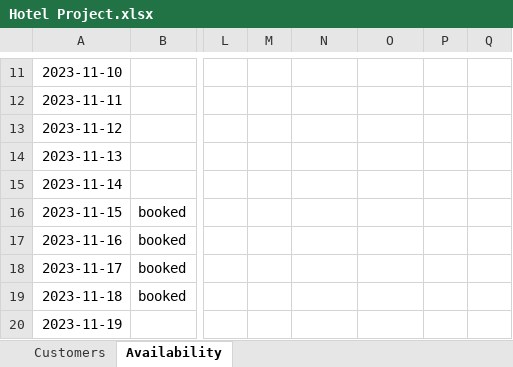
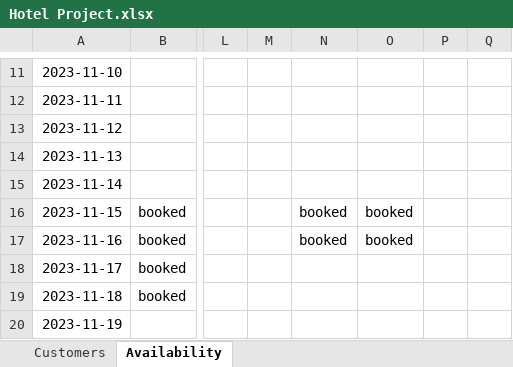
Before and after one commit to josegodinez25/Bit-by-Bit, an Excel workbook: HotelProject/Hotel Project.xlsx, sheet Availability, drawn as a sheet; only a part is shown, gaps mark what is left out; values as stored, in another font and other column widths than the file's, no borders; the diff names each change by its address in the sheet, - before the commit and + after, or states it on an @@ line.

```diff
--- a/HotelProject/Hotel Project.xlsx (sheet Availability)
+++ b/HotelProject/Hotel Project.xlsx (sheet Availability)
-N16:N17: (empty)
+N16:N17: booked
-O16:O17: (empty)
+O16:O17: booked
```
Also changed, not shown: sheet Customers, 9 other files.
